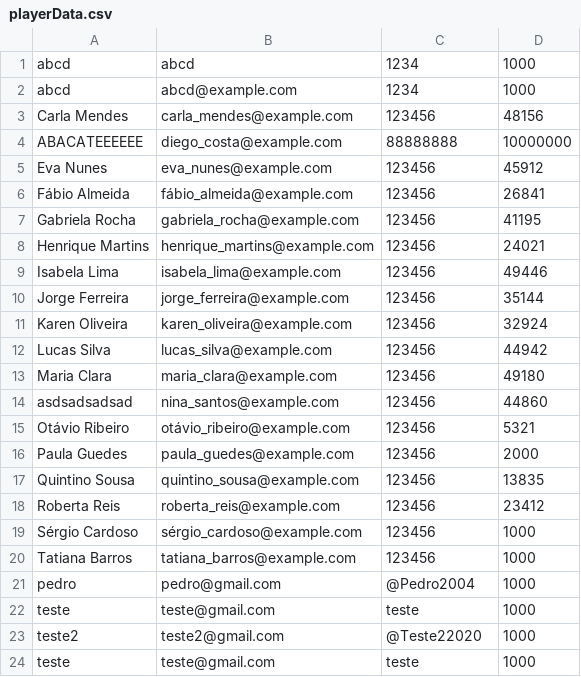
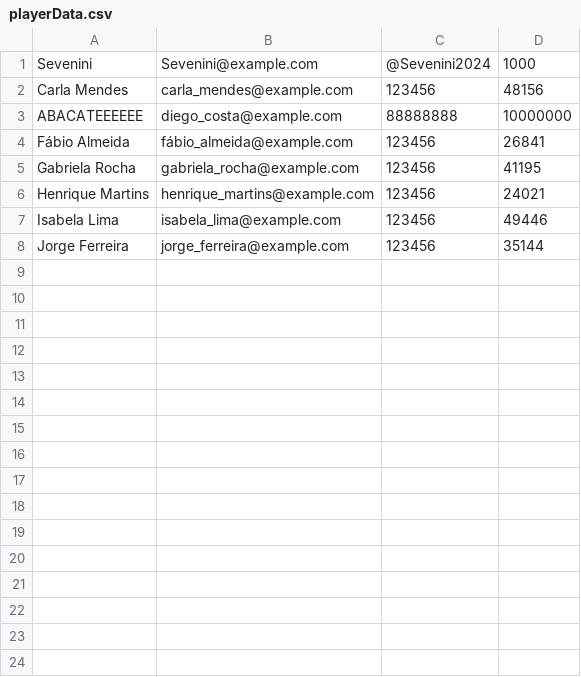
Before and after one commit to GuilhermeRPimenta/Trabalho-DCC025, a CSV file: src/main/resources/userData/playerData.csv, drawn as a sheet.

```diff
--- a/src/main/resources/userData/playerData.csv
+++ b/src/main/resources/userData/playerData.csv
@@ -1,6 +1,4 @@
-abcd,abcd,1234,1000
-abcd,abcd@example.com,1234,1000
+Sevenini,Sevenini@example.com,@Sevenini2024,1000
 Carla Mendes,carla_mendes@example.com,123456,48156
 ABACATEEEEEE,diego_costa@example.com,88888888,10000000
-Eva Nunes,eva_nunes@example.com,123456,45912
 Fábio Almeida,fábio_almeida@example.com,123456,26841
@@ -10,15 +8 @@ Isabela Lima,isabela_lima@example.com,123456,49446
 Jorge Ferreira,jorge_ferreira@example.com,123456,35144
-Karen Oliveira,karen_oliveira@example.com,123456,32924
-Lucas Silva,lucas_silva@example.com,123456,44942
-Maria Clara,maria_clara@example.com,123456,49180
-asdsadsadsad,nina_santos@example.com,123456,44860
-Otávio Ribeiro,otávio_ribeiro@example.com,123456,5321
-Paula Guedes,paula_guedes@example.com,123456,2000
-Quintino Sousa,quintino_sousa@example.com,123456,13835
-Roberta Reis,roberta_reis@example.com,123456,23412
-Sérgio Cardoso,sérgio_cardoso@example.com,123456,1000
-Tatiana Barros,tatiana_barros@example.com,123456,1000
-pedro,pedro@gmail.com,@Pedro2004,1000
-teste,teste@gmail.com,teste,1000
-teste2,teste2@gmail.com,@Teste22020,1000
-teste,teste@gmail.com,teste,1000
```
Also changed, not shown: 4 other files.
